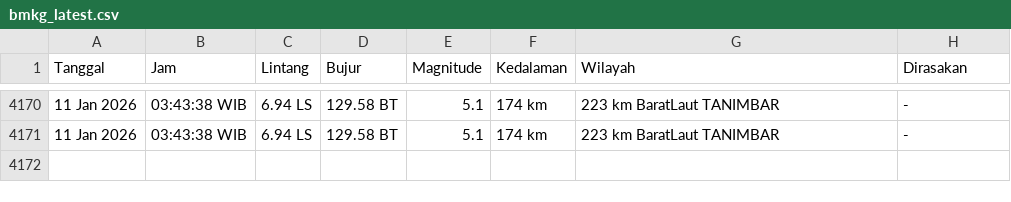
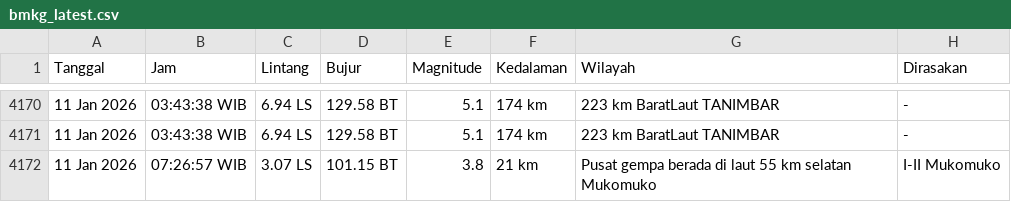
Before and after one commit to yusufrjb/gempa-realtime, a CSV file: data/bmkg_latest.csv, drawn as a sheet; only a part is shown, gaps mark what is left out; the diff names each change by its address in the sheet, - before the commit and + after, or states it on an @@ line.

```diff
--- a/data/bmkg_latest.csv
+++ b/data/bmkg_latest.csv
+row 4172: 11 Jan 2026 | 07:26:57 WIB | 3.07 LS | 101.15 BT | 3.8 | 21 km | Pusat gempa berada di laut 55 km selatan Mukomuko | I-II Mukomuko
```
